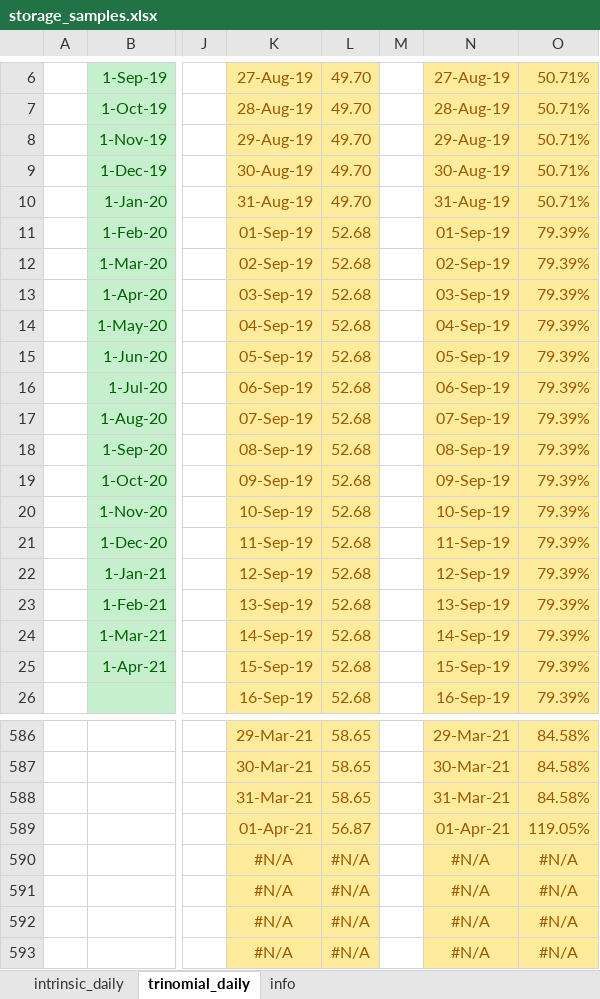
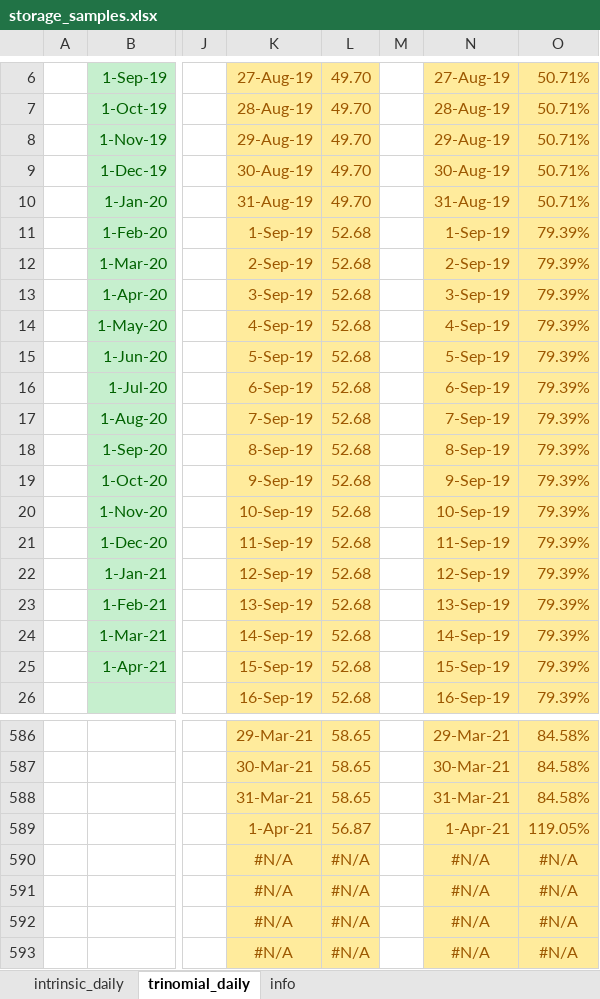
Before and after one commit to rabwent11/storage, an Excel workbook: samples/excel/storage_samples.xlsx, sheet trinomial_daily, drawn as a sheet; only a part is shown, gaps mark what is left out; values as stored, in another font and other column widths than the file's, no borders; the diff covers the shown part only; the diff names each change by its address in the sheet, - before the commit and + after, or states it on an @@ line.

Commit message:
Excel function for instrinsic value using the trinomial tree model, with the intrinsic tree.

```diff
--- a/samples/excel/storage_samples.xlsx (sheet trinomial_daily)
+++ b/samples/excel/storage_samples.xlsx (sheet trinomial_daily)
-K11: 01-Sep-19
+K11: 1-Sep-19
-N11: 01-Sep-19
+N11: 1-Sep-19
-K12: 02-Sep-19
+K12: 2-Sep-19
-N12: 02-Sep-19
+N12: 2-Sep-19
-K13: 03-Sep-19
+K13: 3-Sep-19
-N13: 03-Sep-19
+N13: 3-Sep-19
-K14: 04-Sep-19
+K14: 4-Sep-19
-N14: 04-Sep-19
+N14: 4-Sep-19
-K15: 05-Sep-19
+K15: 5-Sep-19
-N15: 05-Sep-19
+N15: 5-Sep-19
-K16: 06-Sep-19
+K16: 6-Sep-19
-N16: 06-Sep-19
+N16: 6-Sep-19
-K17: 07-Sep-19
+K17: 7-Sep-19
-N17: 07-Sep-19
+N17: 7-Sep-19
-K18: 08-Sep-19
+K18: 8-Sep-19
-N18: 08-Sep-19
+N18: 8-Sep-19
-K19: 09-Sep-19
+K19: 9-Sep-19
-N19: 09-Sep-19
+N19: 9-Sep-19
-K589: 01-Apr-21
+K589: 1-Apr-21
-N589: 01-Apr-21
+N589: 1-Apr-21
```
Also changed, not shown: 324 edited cells elsewhere in this sheet, sheet intrinsic_daily, formulas that keep their value, charts or pictures, 1 other file.
